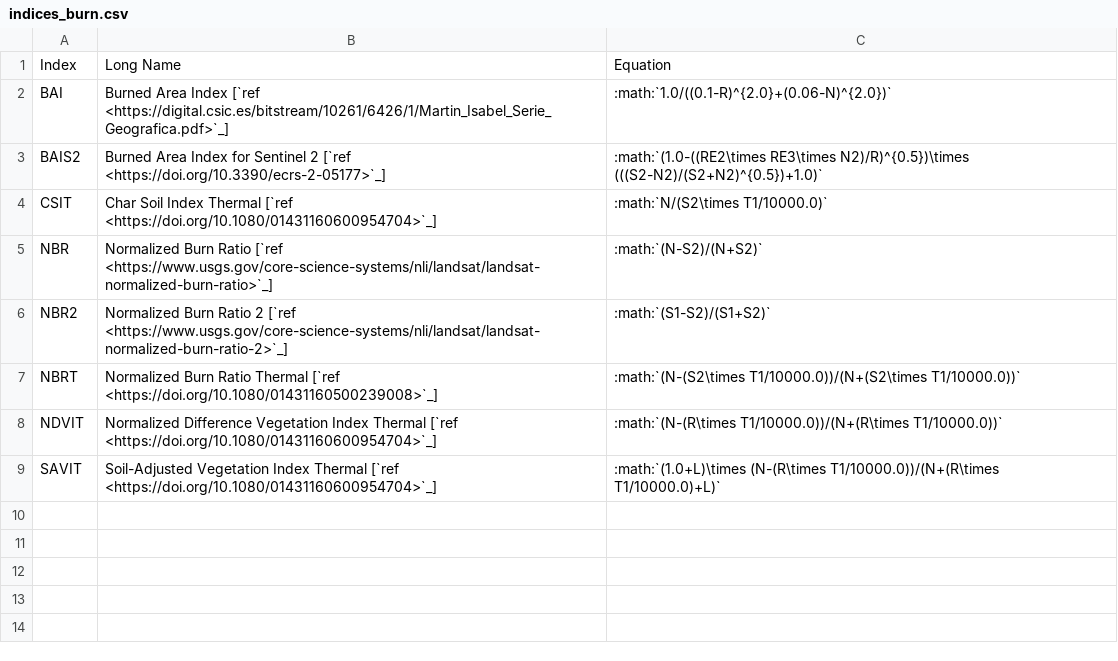
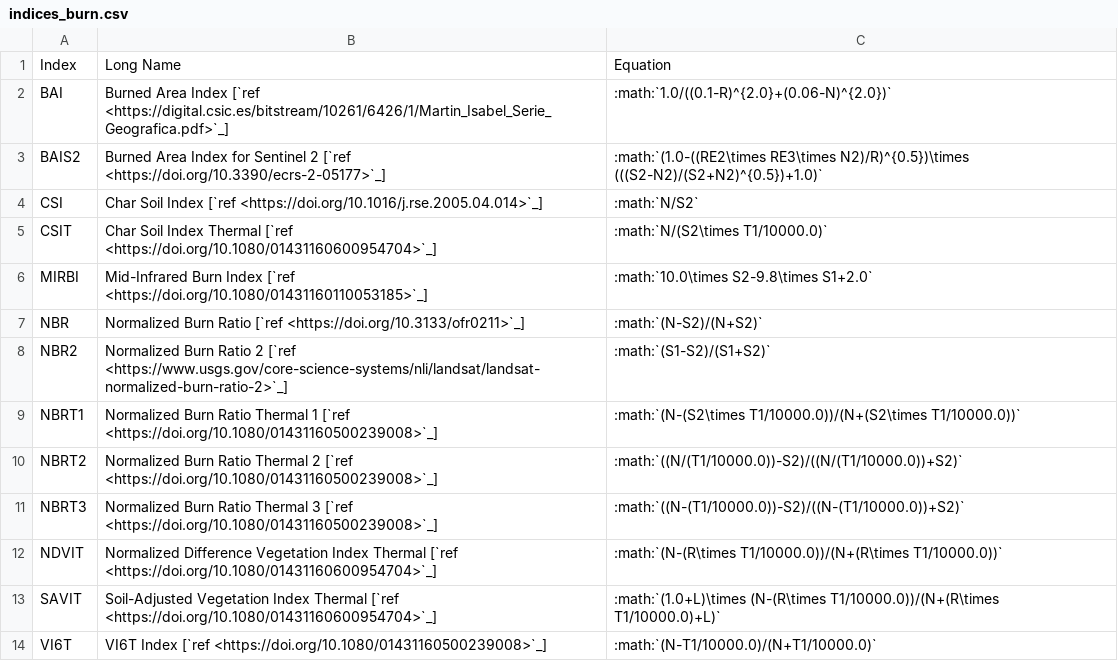
Before and after one commit to awesome-spectral-indices/awesome-spectral-indices, a CSV file: docs/_static/indices_burn.csv, drawn as a sheet.

```diff
--- a/docs/_static/indices_burn.csv
+++ b/docs/_static/indices_burn.csv
@@ -3,7 +3,12 @@ BAI,Burned Area Index [`ref <https://digital.csic.es/bitstream/10261/6426/1/Mart
 BAIS2,Burned Area Index for Sentinel 2 [`ref <https://doi.org/10.3390/ecrs-2-05177>`_],:math:`(1.0-((RE2\times RE3\times N2)/R)^{0.5})\times (((S2-N2)/(S2+N2)^{0.5})+1.0)`
+CSI,Char Soil Index [`ref <https://doi.org/10.1016/j.rse.2005.04.014>`_],:math:`N/S2`
 CSIT,Char Soil Index Thermal [`ref <https://doi.org/10.1080/01431160600954704>`_],:math:`N/(S2\times T1/10000.0)`
-NBR,Normalized Burn Ratio [`ref <https://www.usgs.gov/core-science-systems/nli/landsat/landsat-normalized-burn-ratio>`_],:math:`(N-S2)/(N+S2)`
+MIRBI,Mid-Infrared Burn Index [`ref <https://doi.org/10.1080/01431160110053185>`_],:math:`10.0\times S2-9.8\times S1+2.0`
+NBR,Normalized Burn Ratio [`ref <https://doi.org/10.3133/ofr0211>`_],:math:`(N-S2)/(N+S2)`
 NBR2,Normalized Burn Ratio 2 [`ref <https://www.usgs.gov/core-science-systems/nli/landsat/landsat-normalized-burn-ratio-2>`_],:math:`(S1-S2)/(S1+S2)`
-NBRT,Normalized Burn Ratio Thermal [`ref <https://doi.org/10.1080/01431160500239008>`_],:math:`(N-(S2\times T1/10000.0))/(N+(S2\times T1/10000.0))`
+NBRT1,Normalized Burn Ratio Thermal 1 [`ref <https://doi.org/10.1080/01431160500239008>`_],:math:`(N-(S2\times T1/10000.0))/(N+(S2\times T1/10000.0))`
+NBRT2,Normalized Burn Ratio Thermal 2 [`ref <https://doi.org/10.1080/01431160500239008>`_],:math:`((N/(T1/10000.0))-S2)/((N/(T1/10000.0))+S2)`
+NBRT3,Normalized Burn Ratio Thermal 3 [`ref <https://doi.org/10.1080/01431160500239008>`_],:math:`((N-(T1/10000.0))-S2)/((N-(T1/10000.0))+S2)`
 NDVIT,Normalized Difference Vegetation Index Thermal [`ref <https://doi.org/10.1080/01431160600954704>`_],:math:`(N-(R\times T1/10000.0))/(N+(R\times T1/10000.0))`
 SAVIT,Soil-Adjusted Vegetation Index Thermal [`ref <https://doi.org/10.1080/01431160600954704>`_],:math:`(1.0+L)\times (N-(R\times T1/10000.0))/(N+(R\times T1/10000.0)+L)`
+VI6T,VI6T Index [`ref <https://doi.org/10.1080/01431160500239008>`_],:math:`(N-T1/10000.0)/(N+T1/10000.0)`
```
Also changed, not shown: output/spectral-indices-table.csv, 1 other file.
